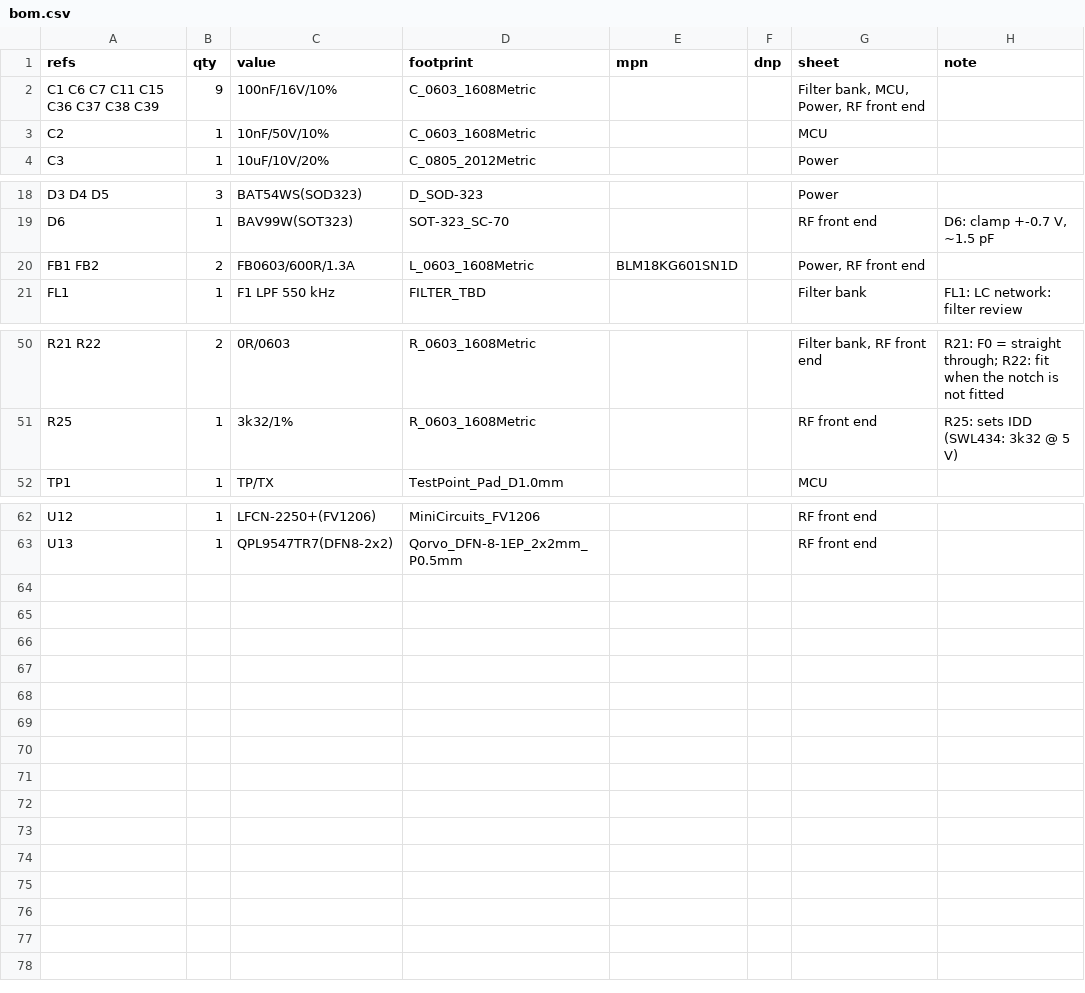
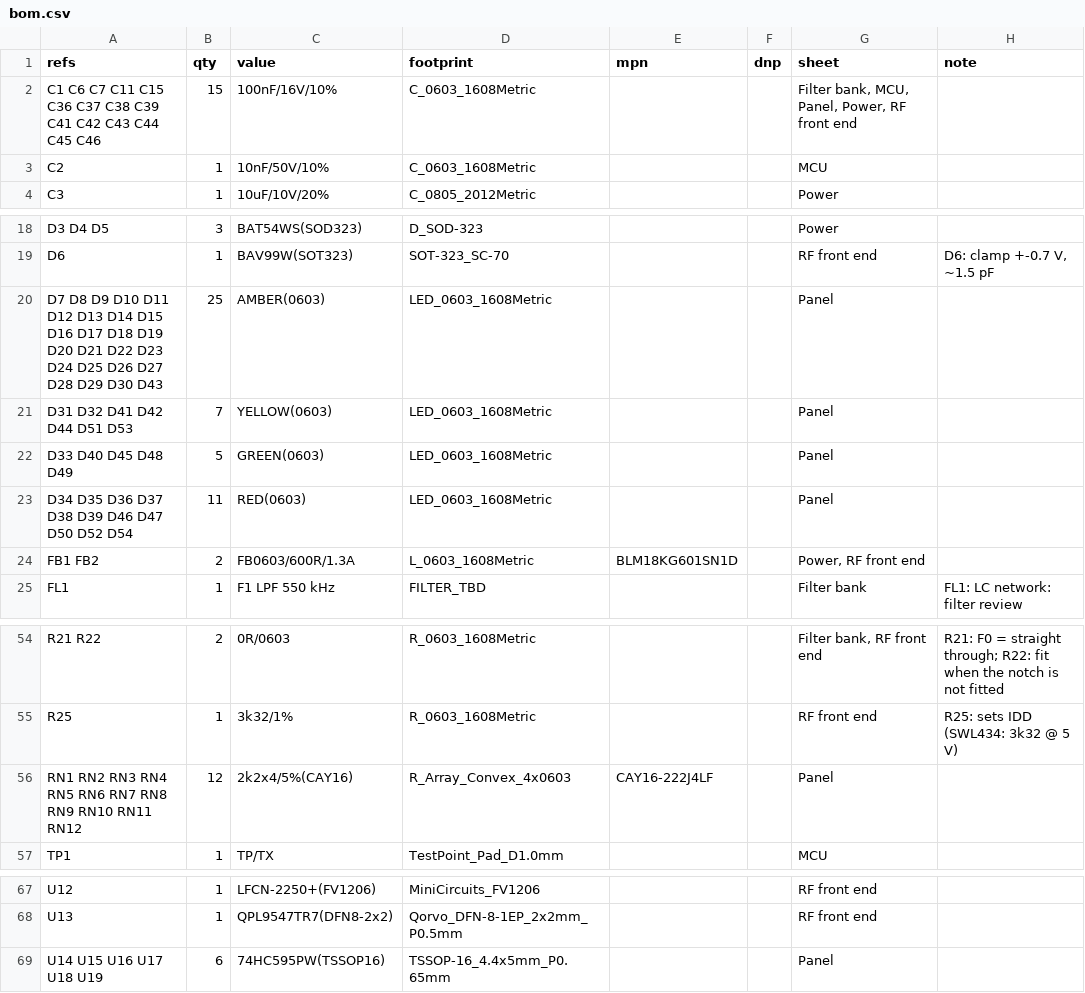
Before and after one commit to z2labs/coaxolotl, a CSV file: hardware/bom.csv, drawn as a sheet; only a part is shown, gaps mark what is left out.

```diff
--- a/hardware/bom.csv
+++ b/hardware/bom.csv
@@ -1,3 +1,3 @@
 refs,qty,value,footprint,mpn,dnp,sheet,note
-C1 C6 C7 C11 C15 C36 C37 C38 C39,9,100nF/16V/10%,C_0603_1608Metric,,,"Filter bank, MCU, Power, RF front end",
+C1 C6 C7 C11 C15 C36 C37 C38 C39 C41 C42 C43 C44 C45 C46,15,100nF/16V/10%,C_0603_1608Metric,,,"Filter bank, MCU, Panel, Power, RF front end",
 C2,1,10nF/50V/10%,C_0603_1608Metric,,,MCU,
@@ -19,2 +19,6 @@ D3 D4 D5,3,BAT54WS(SOD323),D_SOD-323,,,Power,
 D6,1,BAV99W(SOT323),SOT-323_SC-70,,,RF front end,"D6: clamp +-0.7 V, ~1.5 pF"
+D7 D8 D9 D10 D11 D12 D13 D14 D15 D16 D17 D18 D19 D20 D21 D22 D23 D24 D25 D26 D27 D28 D29 D30 D43,25,AMBER(0603),LED_0603_1608Metric,,,Panel,
+D31 D32 D41 D42 D44 D51 D53,7,YELLOW(0603),LED_0603_1608Metric,,,Panel,
+D33 D40 D45 D48 D49,5,GREEN(0603),LED_0603_1608Metric,,,Panel,
+D34 D35 D36 D37 D38 D39 D46 D47 D50 D52 D54,11,RED(0603),LED_0603_1608Metric,,,Panel,
 FB1 FB2,2,FB0603/600R/1.3A,L_0603_1608Metric,BLM18KG601SN1D,,"Power, RF front end",
@@ -51,2 +55,3 @@ R21 R22,2,0R/0603,R_0603_1608Metric,,,"Filter bank, RF front end",R21: F0 = stra
 R25,1,3k32/1%,R_0603_1608Metric,,,RF front end,R25: sets IDD (SWL434: 3k32 @ 5 V)
+RN1 RN2 RN3 RN4 RN5 RN6 RN7 RN8 RN9 RN10 RN11 RN12,12,2k2x4/5%(CAY16),R_Array_Convex_4x0603,CAY16-222J4LF,,Panel,
 TP1,1,TP/TX,TestPoint_Pad_D1.0mm,,,MCU,
@@ -63 +68,2 @@ U12,1,LFCN-2250+(FV1206),MiniCircuits_FV1206,,,RF front end,
 U13,1,QPL9547TR7(DFN8-2x2),Qorvo_DFN-8-1EP_2x2mm_P0.5mm,,,RF front end,
+U14 U15 U16 U17 U18 U19,6,74HC595PW(TSSOP16),TSSOP-16_4.4x5mm_P0.65mm,,,Panel,
```
Also changed, not shown: 15 other files.
